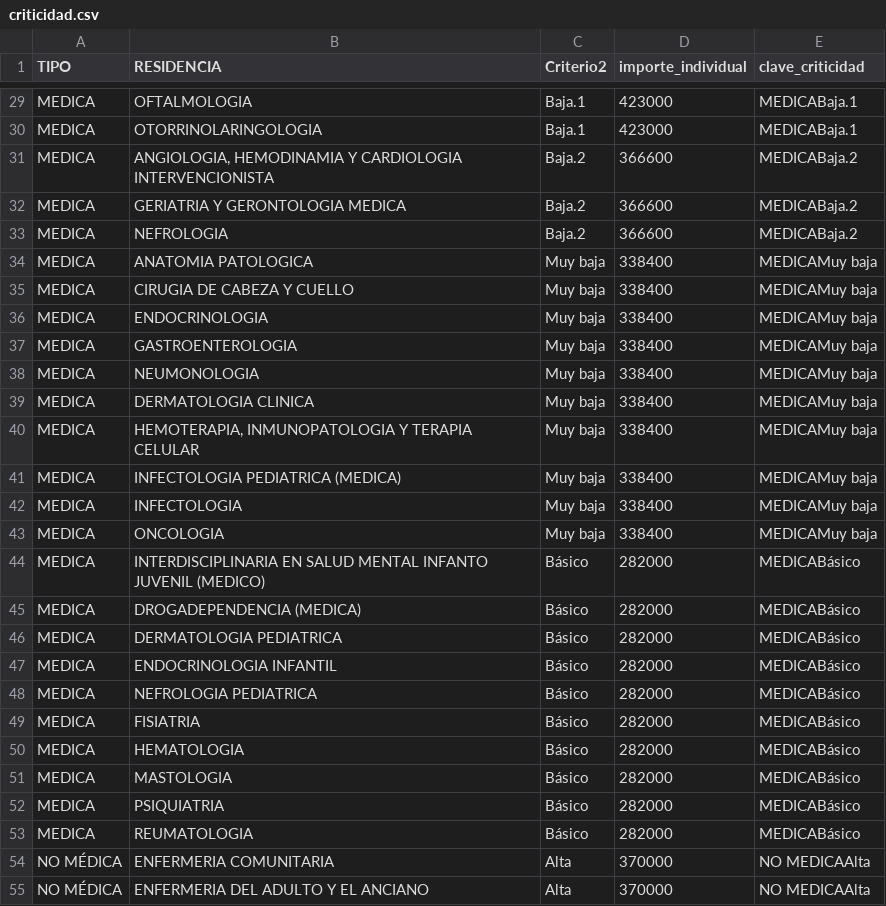
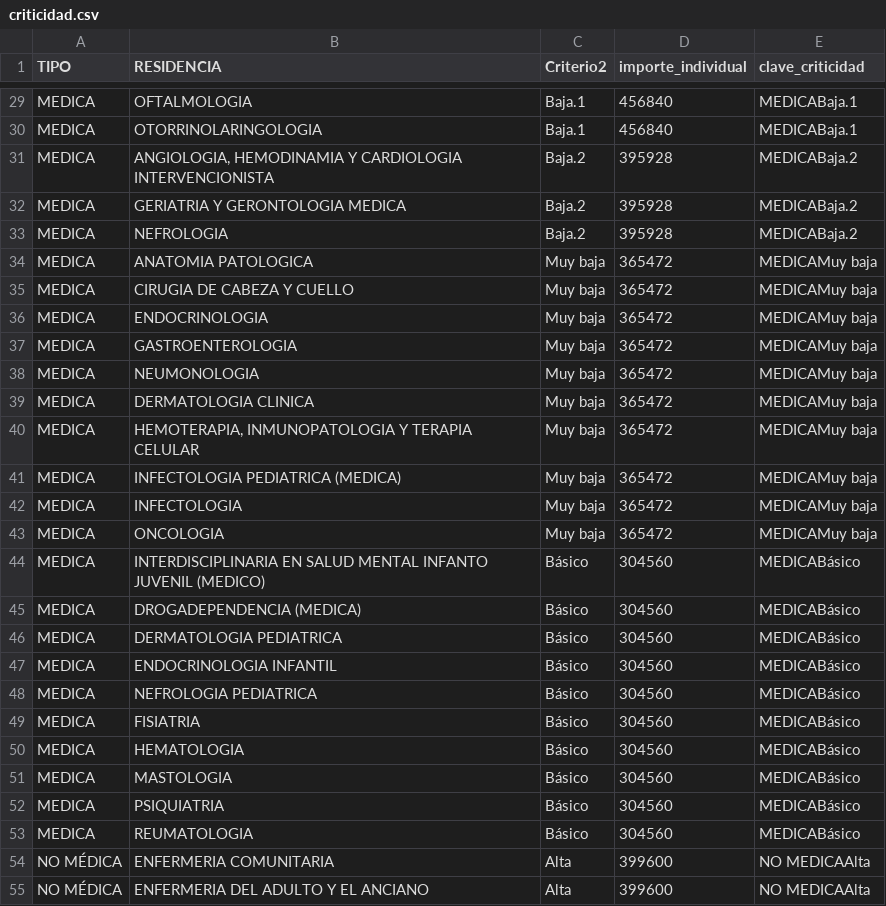
Before and after one commit to MartinGonzalez100/liquidaciones-etl, a CSV file: csv-unidos-novedades/criticidad.csv, drawn as a sheet; only a part is shown, gaps mark what is left out; the diff covers the shown part only; the diff names each change by its address in the sheet, - before the commit and + after, or states it on an @@ line.

```diff
--- a/csv-unidos-novedades/criticidad.csv
+++ b/csv-unidos-novedades/criticidad.csv
-D29:D30 (importe_individual): 423000
+D29:D30 (importe_individual): 456840
-D31:D33 (importe_individual): 366600
+D31:D33 (importe_individual): 395928
-D34:D43 (importe_individual): 338400
+D34:D43 (importe_individual): 365472
-D44:D53 (importe_individual): 282000
+D44:D53 (importe_individual): 304560
-D54:D55 (importe_individual): 370000
+D54:D55 (importe_individual): 399600
```
Also changed, not shown: 50 edited cells elsewhere in this file, configuracion_parametros/GC_config_sdyf.csv, csv-unidos-novedades/fortalecimiento.csv, 39 other files.
